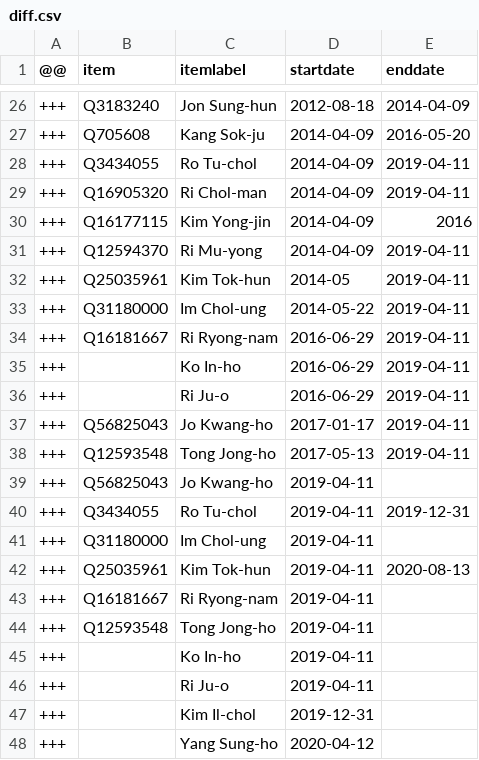
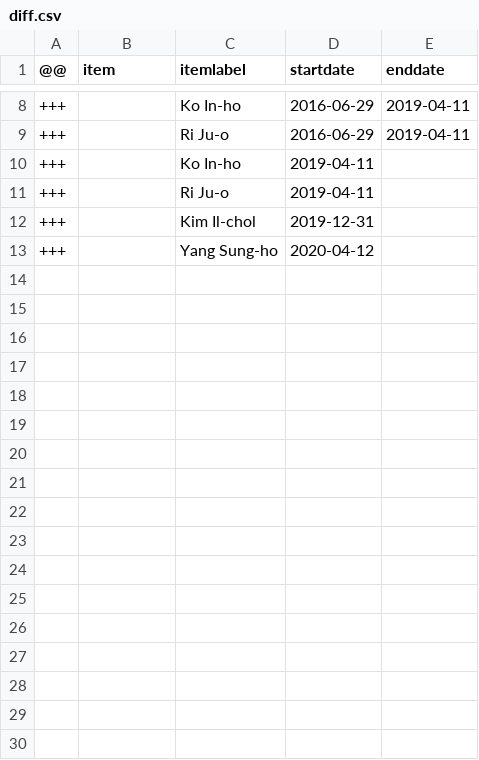
Before and after one commit to every-politician-scrapers/north-korea, a CSV file: sources/wpoffice/vice-premier/diff.csv, drawn as a sheet; only a part is shown, gaps mark what is left out; the diff covers the shown part only.

Commit message:
Compare external sources to Wikidata

```diff
--- a/sources/wpoffice/vice-premier/diff.csv
+++ b/sources/wpoffice/vice-premier/diff.csv
@@ -26,20 +8,3 @@
-+++,Q3183240,Jon Sung-hun,2012-08-18,2014-04-09
-+++,Q705608,Kang Sok-ju,2014-04-09,2016-05-20
-+++,Q3434055,Ro Tu-chol,2014-04-09,2019-04-11
-+++,Q16905320,Ri Chol-man,2014-04-09,2019-04-11
-+++,Q16177115,Kim Yong-jin,2014-04-09,2016
-+++,Q12594370,Ri Mu-yong,2014-04-09,2019-04-11
-+++,Q25035961,Kim Tok-hun,2014-05,2019-04-11
-+++,Q31180000,Im Chol-ung,2014-05-22,2019-04-11
-+++,Q16181667,Ri Ryong-nam,2016-06-29,2019-04-11
 +++,,Ko In-ho,2016-06-29,2019-04-11
 +++,,Ri Ju-o,2016-06-29,2019-04-11
-+++,Q56825043,Jo Kwang-ho,2017-01-17,2019-04-11
-+++,Q12593548,Tong Jong-ho,2017-05-13,2019-04-11
-+++,Q56825043,Jo Kwang-ho,2019-04-11,
-+++,Q3434055,Ro Tu-chol,2019-04-11,2019-12-31
-+++,Q31180000,Im Chol-ung,2019-04-11,
-+++,Q25035961,Kim Tok-hun,2019-04-11,2020-08-13
-+++,Q16181667,Ri Ryong-nam,2019-04-11,
-+++,Q12593548,Tong Jong-ho,2019-04-11,
 +++,,Ko In-ho,2019-04-11,
```
Also changed, not shown: 18 removed rows and 5 edited cells elsewhere in this file, sources/wpoffice/premier/wikidata.csv, 4 other files.
